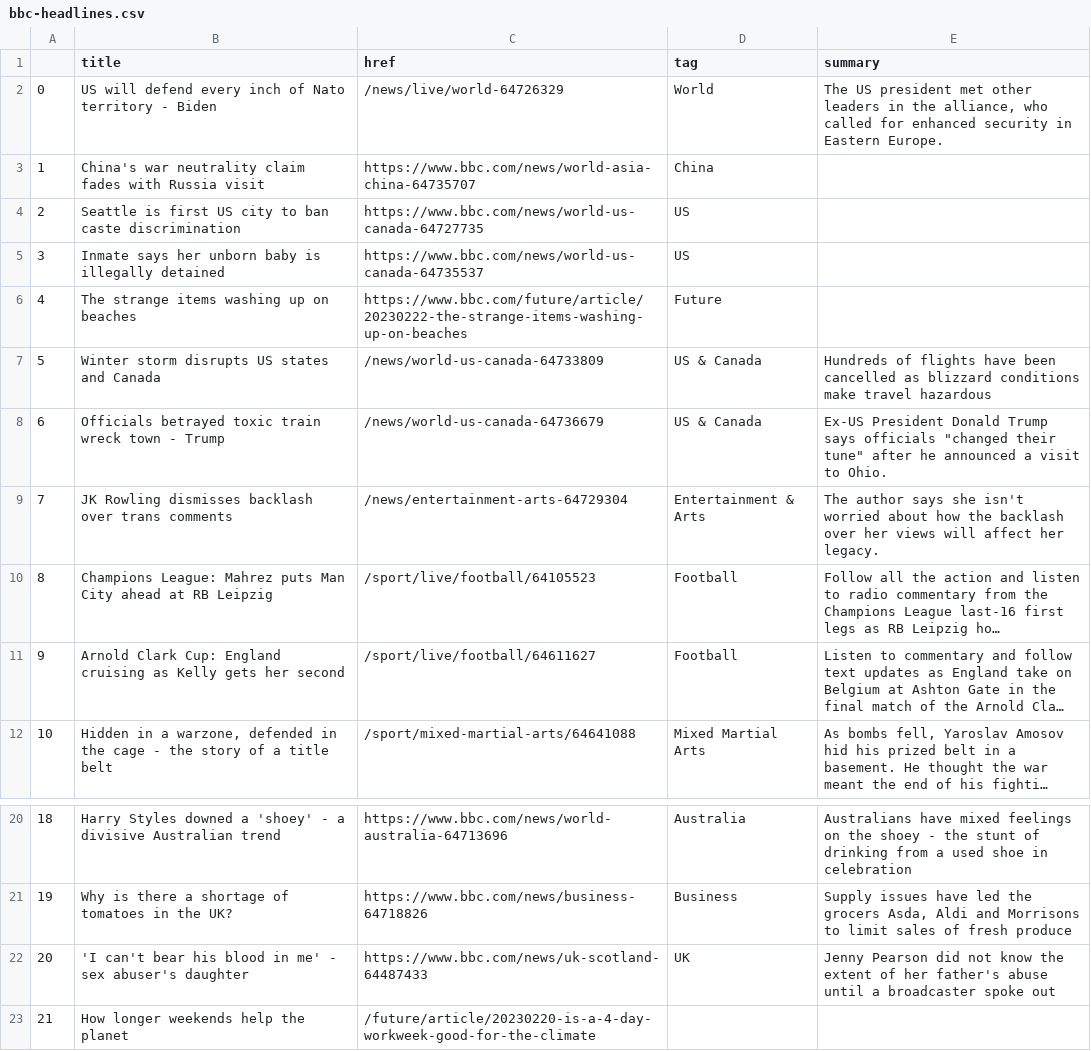
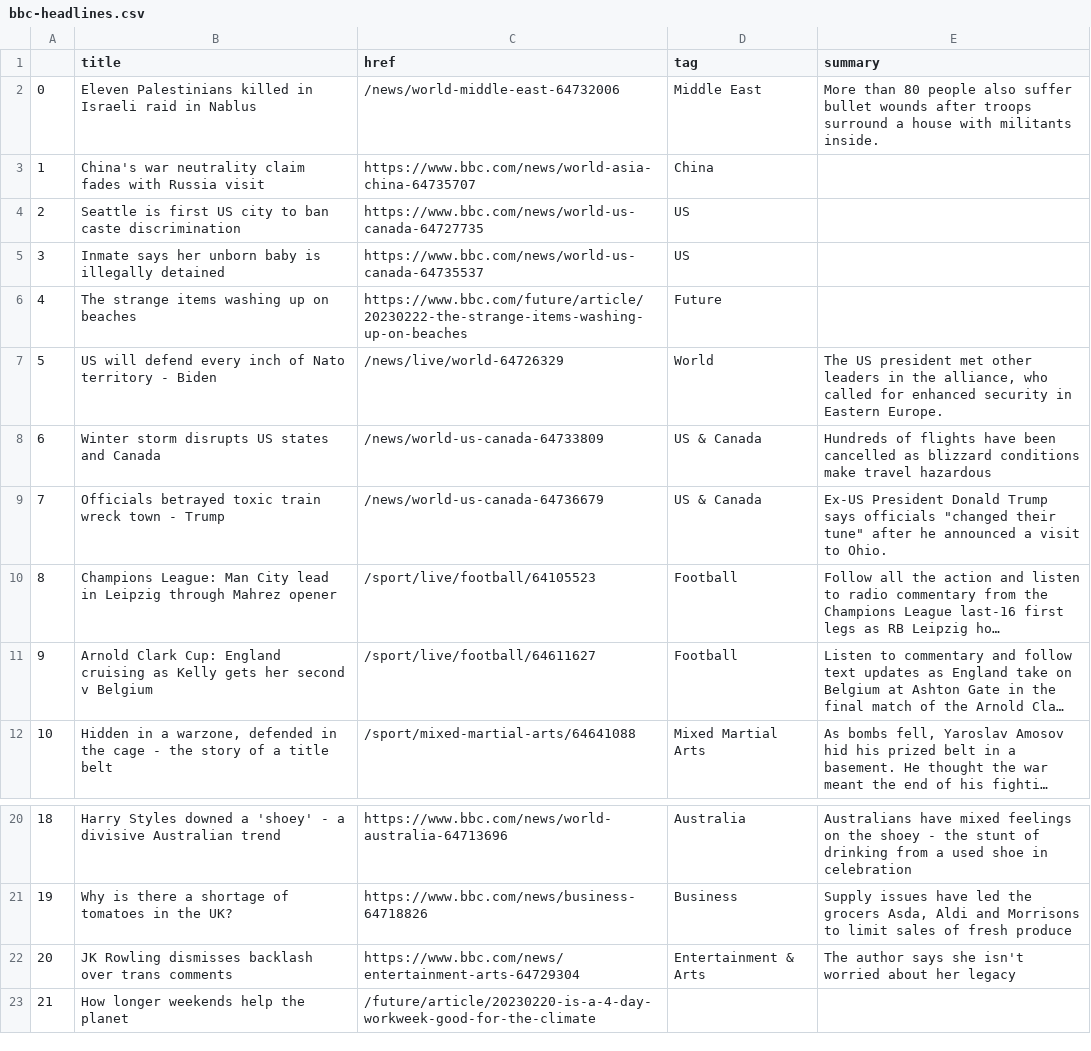
Before and after one commit to jjomalley/Auto-Scraper, a CSV file: bbc-headlines.csv, drawn as a sheet; only a part is shown, gaps mark what is left out; long unchanged cells end in …; the diff names each change by its address in the sheet, - before the commit and + after, or states it on an @@ line.

```diff
--- a/bbc-headlines.csv
+++ b/bbc-headlines.csv
-B2 (title): US will defend every inch of Nato territory - Biden
+B2 (title): Eleven Palestinians killed in Israeli raid in Nablus
-C2 (href): /news/live/world-64726329
+C2 (href): /news/world-middle-east-64732006
-D2 (tag): World
+D2 (tag): Middle East
-E2 (summary): The US president met other leaders in the alliance, who called for enhanced security in Eastern Europe.
+E2 (summary): More than 80 people also suffer bullet wounds after troops surround a house with militants inside.
-B7 (title): Winter storm disrupts US states and Canada
+B7 (title): US will defend every inch of Nato territory - Biden
-C7 (href): /news/world-us-canada-64733809
+C7 (href): /news/live/world-64726329
-D7 (tag): US & Canada
+D7 (tag): World
-E7 (summary): Hundreds of flights have been cancelled as blizzard conditions make travel hazardous
+E7 (summary): The US president met other leaders in the alliance, who called for enhanced security in Eastern Europe.
-B8 (title): Officials betrayed toxic train wreck town - Trump
+B8 (title): Winter storm disrupts US states and Canada
-C8 (href): /news/world-us-canada-64736679
+C8 (href): /news/world-us-canada-64733809
-E8 (summary): Ex-US President Donald Trump says officials "changed their tune" after he announced a visit to Ohio.
+E8 (summary): Hundreds of flights have been cancelled as blizzard conditions make travel hazardous
-B9 (title): JK Rowling dismisses backlash over trans comments
+B9 (title): Officials betrayed toxic train wreck town - Trump
-C9 (href): /news/entertainment-arts-64729304
+C9 (href): /news/world-us-canada-64736679
-D9 (tag): Entertainment & Arts
+D9 (tag): US & Canada
-E9 (summary): The author says she isn't worried about how the backlash over her views will affect her legacy.
+E9 (summary): Ex-US President Donald Trump says officials "changed their tune" after he announced a visit to Ohio.
-B10 (title): Champions League: Mahrez puts Man City ahead at RB Leipzig
+B10 (title): Champions League: Man City lead in Leipzig through Mahrez opener
-B11 (title): …her second
+B11 (title): …her second v Belgium
-B22 (title): 'I can't bear his blood in me' - sex abuser's daughter
+B22 (title): JK Rowling dismisses backlash over trans comments
-C22 (href): https://www.bbc.com/news/uk-scotland-64487433
+C22 (href): https://www.bbc.com/news/entertainment-arts-64729304
-D22 (tag): UK
+D22 (tag): Entertainment & Arts
-E22 (summary): Jenny Pearson did not know the extent of her father's abuse until a broadcaster spoke out
+E22 (summary): The author says she isn't worried about her legacy
```
